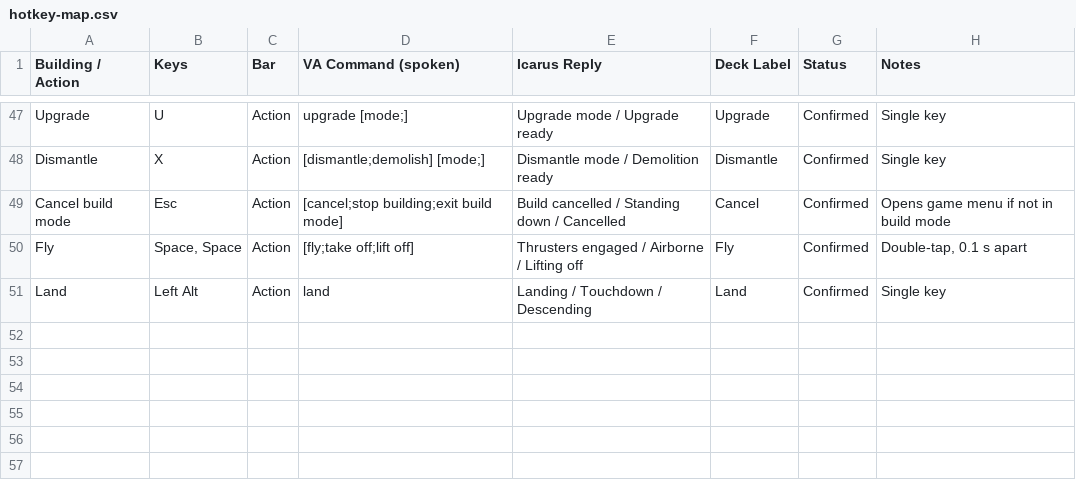
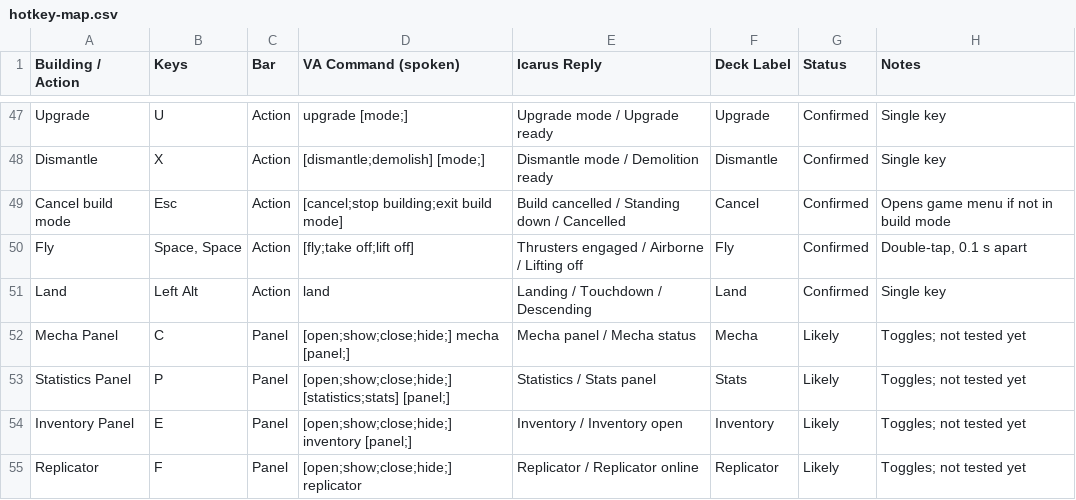
Before and after one commit to jgaryt/Dyson-Sphere-Program-voiceattack-and-streamdeck, a CSV file: docs/hotkey-map.csv, drawn as a sheet; only a part is shown, gaps mark what is left out; the diff names each change by its address in the sheet, - before the commit and + after, or states it on an @@ line.

```diff
--- a/docs/hotkey-map.csv
+++ b/docs/hotkey-map.csv
+row 52: Mecha Panel | C | Panel | [open;show;close;hide;] mecha [panel;] | Mecha panel / Mecha status | Mecha | Likely | Toggles; not tested yet
+row 53: Statistics Panel | P | Panel | [open;show;close;hide;] [statistics;stats] [panel;] | Statistics / Stats panel | Stats | Likely | Toggles; not tested yet
+row 54: Inventory Panel | E | Panel | [open;show;close;hide;] inventory [panel;] | Inventory / Inventory open | Inventory | Likely | Toggles; not tested yet
+row 55: Replicator | F | Panel | [open;show;close;hide;] replicator | Replicator / Replicator online | Replicator | Likely | Toggles; not tested yet
```
Also changed, not shown: 2 other files.
